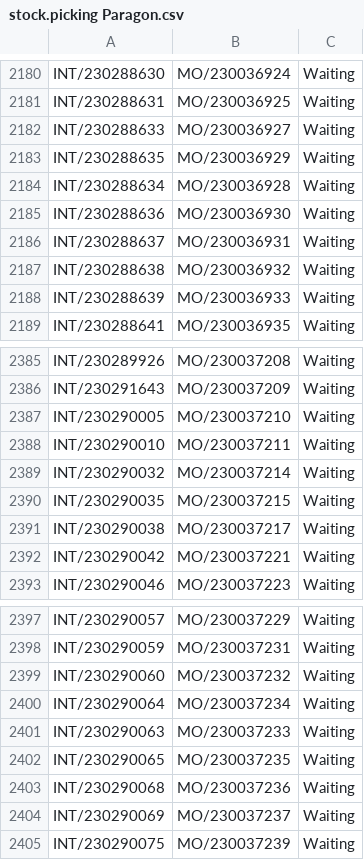
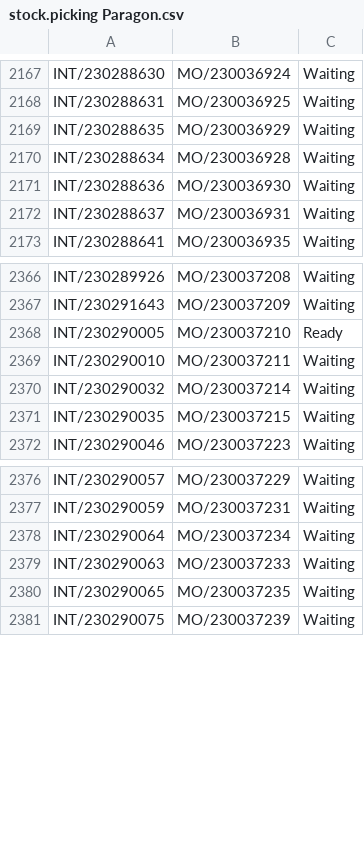
Before and after one commit to adminppl/Files, a CSV file: PARAGON/MO/stock.picking Paragon.csv, drawn as a sheet; only a part is shown, gaps mark what is left out; the diff covers the shown part only.

```diff
--- a/PARAGON/MO/stock.picking Paragon.csv
+++ b/PARAGON/MO/stock.picking Paragon.csv
@@ -2181,3 +2168,2 @@
 "INT/230288631","MO/230036925","Waiting"
-"INT/230288633","MO/230036927","Waiting"
 "INT/230288635","MO/230036929","Waiting"
@@ -2186,4 +2172,2 @@
 "INT/230288637","MO/230036931","Waiting"
-"INT/230288638","MO/230036932","Waiting"
-"INT/230288639","MO/230036933","Waiting"
 "INT/230288641","MO/230036935","Waiting"
@@ -2386,3 +2367,3 @@
 "INT/230291643","MO/230037209","Waiting"
-"INT/230290005","MO/230037210","Waiting"
+"INT/230290005","MO/230037210","Ready"
 "INT/230290010","MO/230037211","Waiting"
@@ -2390,4 +2371,2 @@
 "INT/230290035","MO/230037215","Waiting"
-"INT/230290038","MO/230037217","Waiting"
-"INT/230290042","MO/230037221","Waiting"
 "INT/230290046","MO/230037223","Waiting"
@@ -2398,3 +2377,2 @@
 "INT/230290059","MO/230037231","Waiting"
-"INT/230290060","MO/230037232","Waiting"
 "INT/230290064","MO/230037234","Waiting"
@@ -2402,4 +2380,2 @@
 "INT/230290065","MO/230037235","Waiting"
-"INT/230290068","MO/230037236","Waiting"
-"INT/230290069","MO/230037237","Waiting"
 "INT/230290075","MO/230037239","Waiting"
```
Also changed, not shown: 6 added rows, 21 removed rows and 8 edited cells elsewhere in this file, 2 other files.
